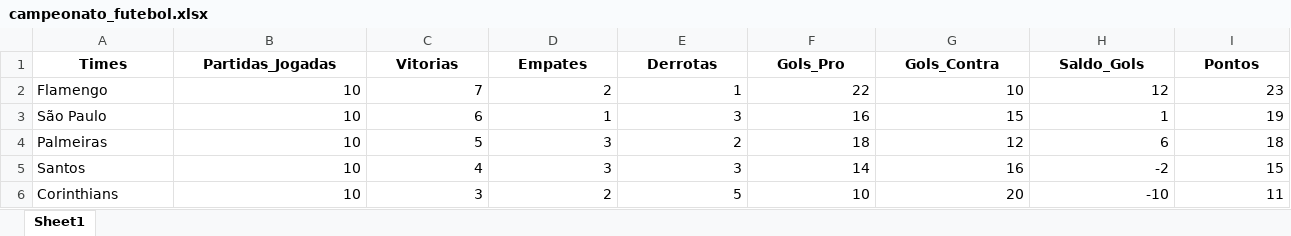
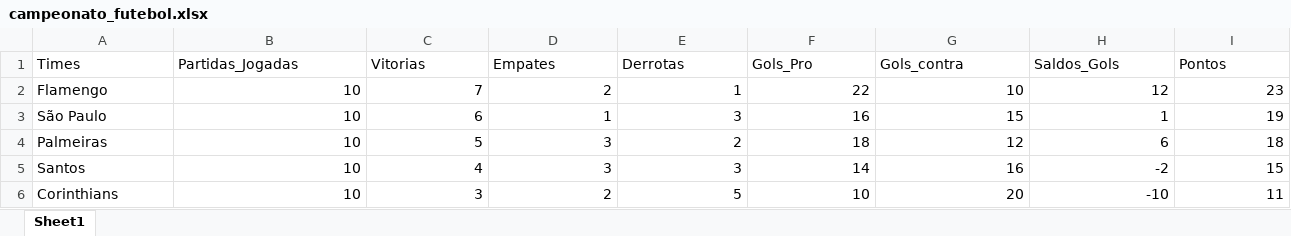
Before and after one commit to danielsistter-dot/CursoPython, an Excel workbook: Pandas/dados/campeonato_futebol.xlsx, sheet Sheet1, drawn as a sheet; values as stored, in another font and other column widths than the file's, no borders; the diff names each change by its address in the sheet, - before the commit and + after, or states it on an @@ line.

Commit message:
Exportação de dados para Excel dominada

```diff
--- a/Pandas/dados/campeonato_futebol.xlsx (sheet Sheet1)
+++ b/Pandas/dados/campeonato_futebol.xlsx (sheet Sheet1)
@@ A1:I1 bold: on → off, alignment: center → left @@
-G1: Gols_Contra
+G1: Gols_contra
-H1: Saldo_Gols
+H1: Saldos_Gols
```
Also changed, not shown: 3 other files.
